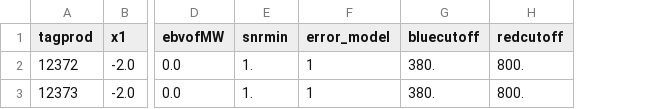
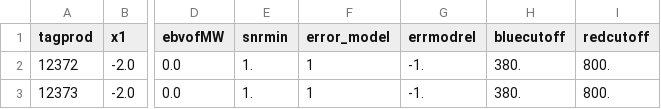
Before and after one commit to LSSTDESC/sn_pipe, a CSV file: run_scripts/fakes/config.csv, drawn as a sheet; only a part is shown, gaps mark what is left out; the diff names each change by its address in the sheet, - before the commit and + after, or states it on an @@ line.

Commit message:
add errmodelrel in config file for processing

```diff
--- a/run_scripts/fakes/config.csv
+++ b/run_scripts/fakes/config.csv
+column G (errmodrel), rows 2-3: -1. | -1.
```
Also changed, not shown: 1 other file.
